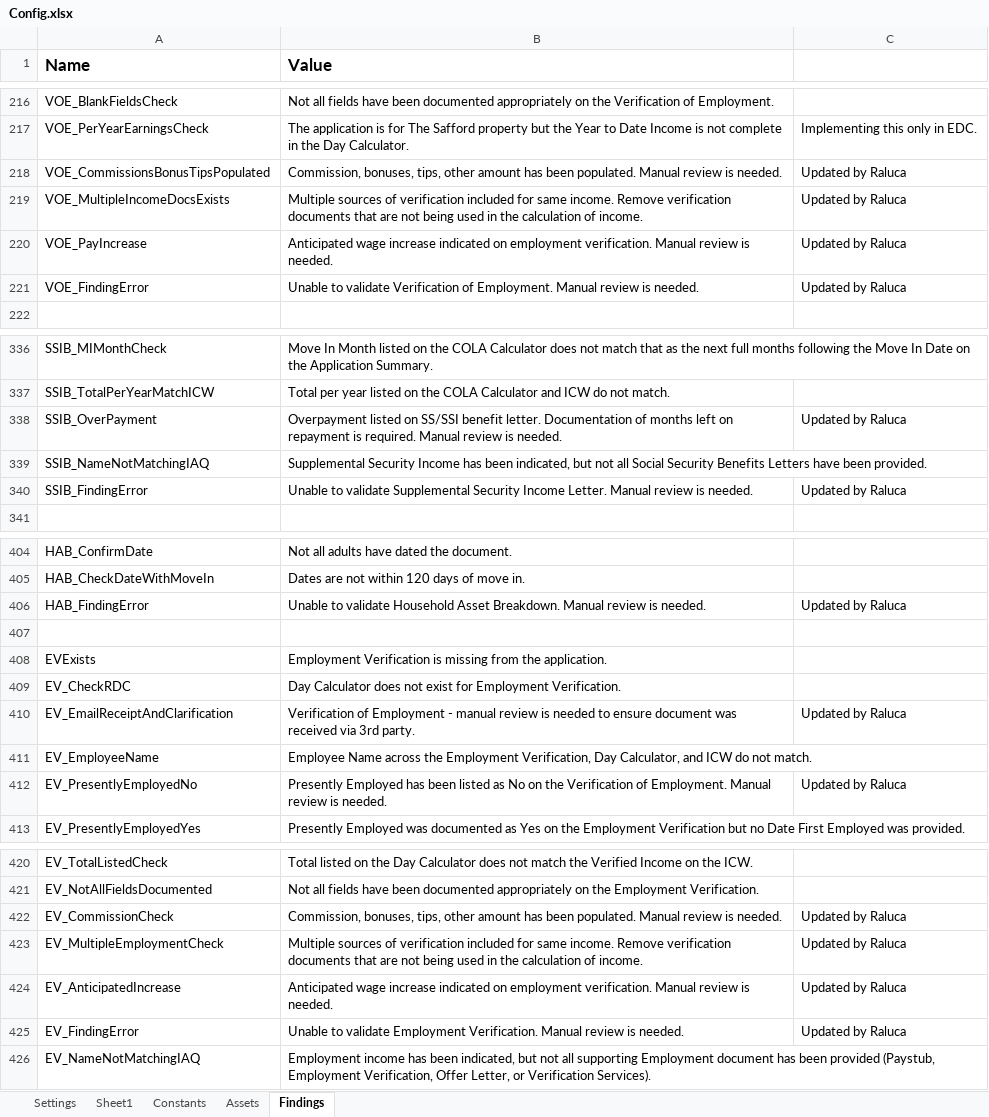
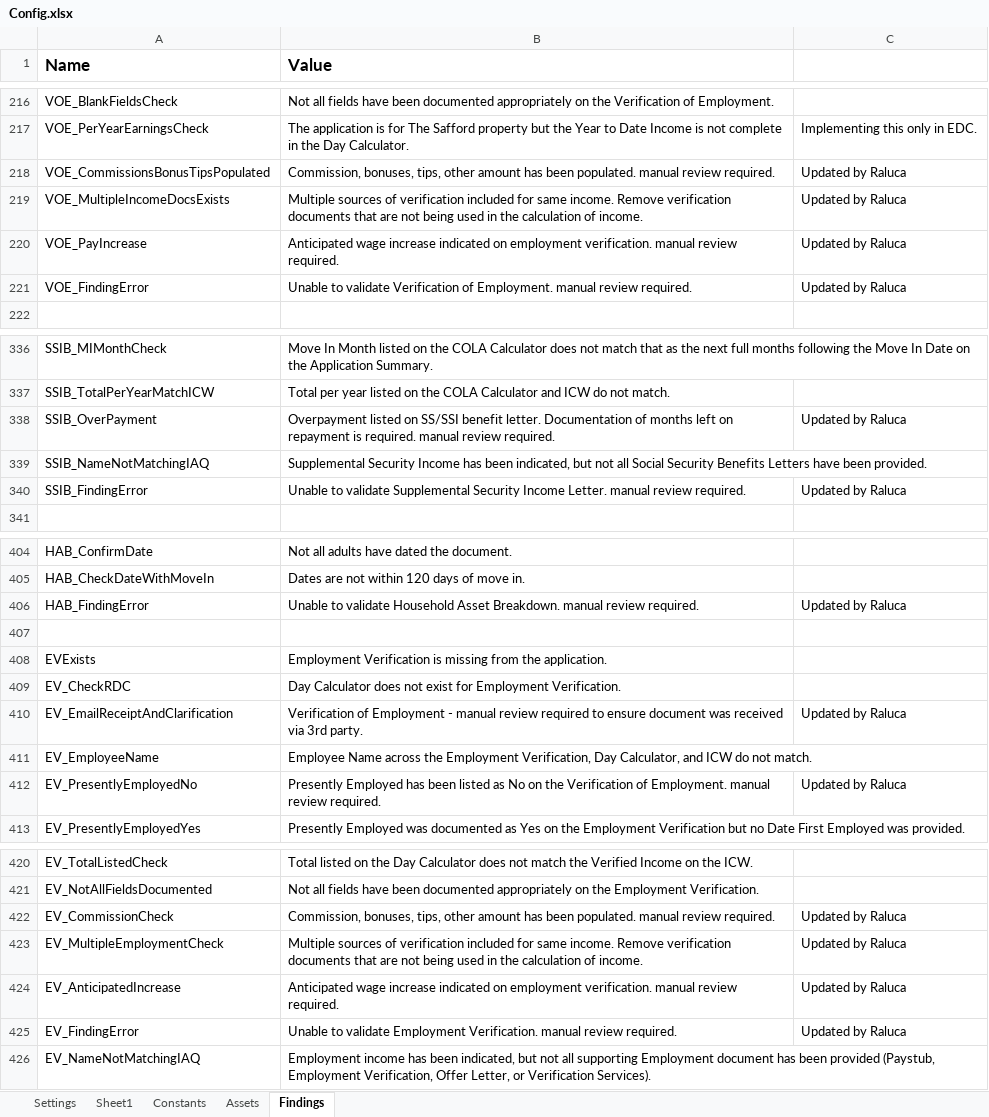
Before and after one commit to Dominiuminc/Application-Review-Process_Performer, an Excel workbook: Data/Config.xlsx, sheet Findings, drawn as a sheet; only a part is shown, gaps mark what is left out; values as stored, in another font and other column widths than the file's, no borders; conditional formats not drawn; the diff covers the shown part only; the diff names each change by its address in the sheet, - before the commit and + after, or states it on an @@ line.

```diff
--- a/Data/Config.xlsx (sheet Findings)
+++ b/Data/Config.xlsx (sheet Findings)
-B218 (Value): …been populated. Manual review is needed.
+B218 (Value): …been populated. manual review required.
-B220 (Value): …employment verification. Manual review is needed.
+B220 (Value): …employment verification. manual review required.
-B221 (Value): …of Employment. Manual review is needed.
+B221 (Value): …of Employment. manual review required.
-B338 (Value): …is required. Manual review is needed.
+B338 (Value): …is required. manual review required.
-B340 (Value): …Income Letter. Manual review is needed.
+B340 (Value): …Income Letter. manual review required.
-B406 (Value): …Asset Breakdown. Manual review is needed.
+B406 (Value): …Asset Breakdown. manual review required.
-B410 (Value): …manual review is needed to ensure…
+B410 (Value): …manual review required to ensure…
-B412 (Value): …of Employment. Manual review is needed.
+B412 (Value): …of Employment. manual review required.
-B422 (Value): …been populated. Manual review is needed.
+B422 (Value): …been populated. manual review required.
-B424 (Value): …employment verification. Manual review is needed.
+B424 (Value): …employment verification. manual review required.
-B425 (Value): …Employment Verification. Manual review is needed.
+B425 (Value): …Employment Verification. manual review required.
```
Also changed, not shown: 47 edited cells elsewhere in this sheet, 1 other file.
